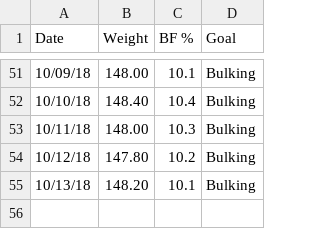
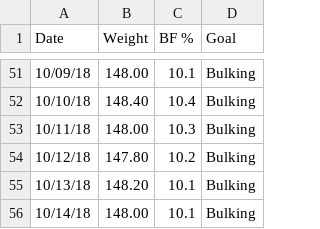
Before and after one commit to eandrade0010/summit, a CSV file: fitness/body-comp.csv, drawn as a sheet; only a part is shown, gaps mark what is left out.

Commit message:
updated body comp

```diff
--- a/fitness/body-comp.csv
+++ b/fitness/body-comp.csv
@@ -55 +55,2 @@ Date,Weight,BF %,Goal
 10/13/18,148.20,10.1,Bulking
+10/14/18,148.00,10.1,Bulking
```
Also changed, not shown: 2 other files.
